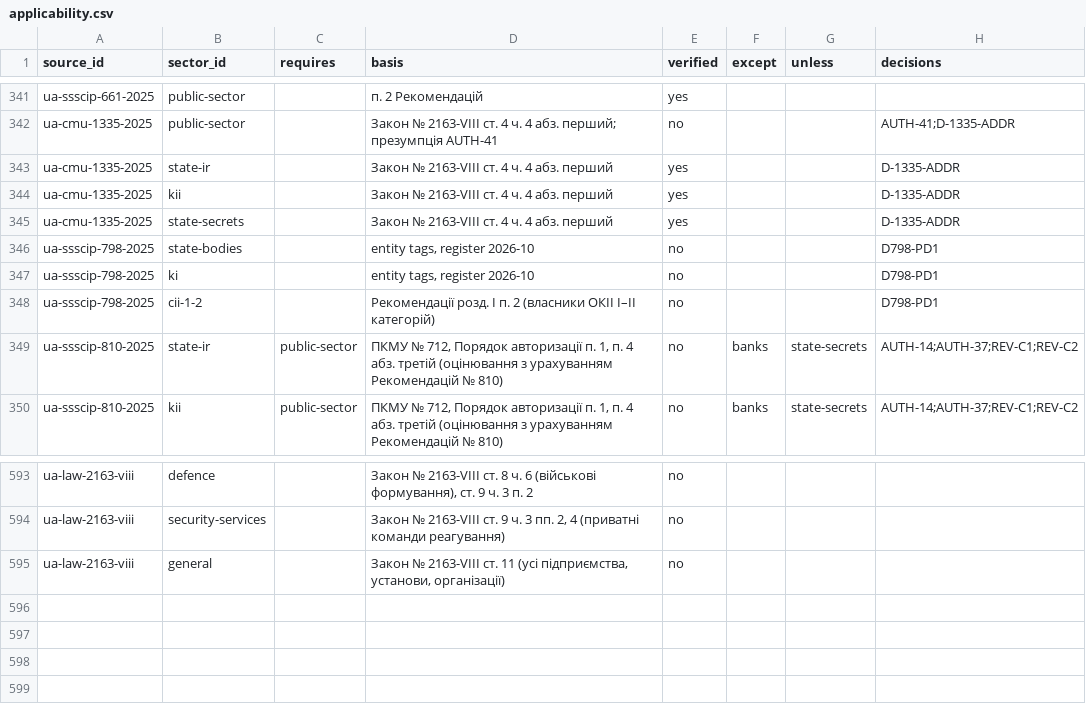
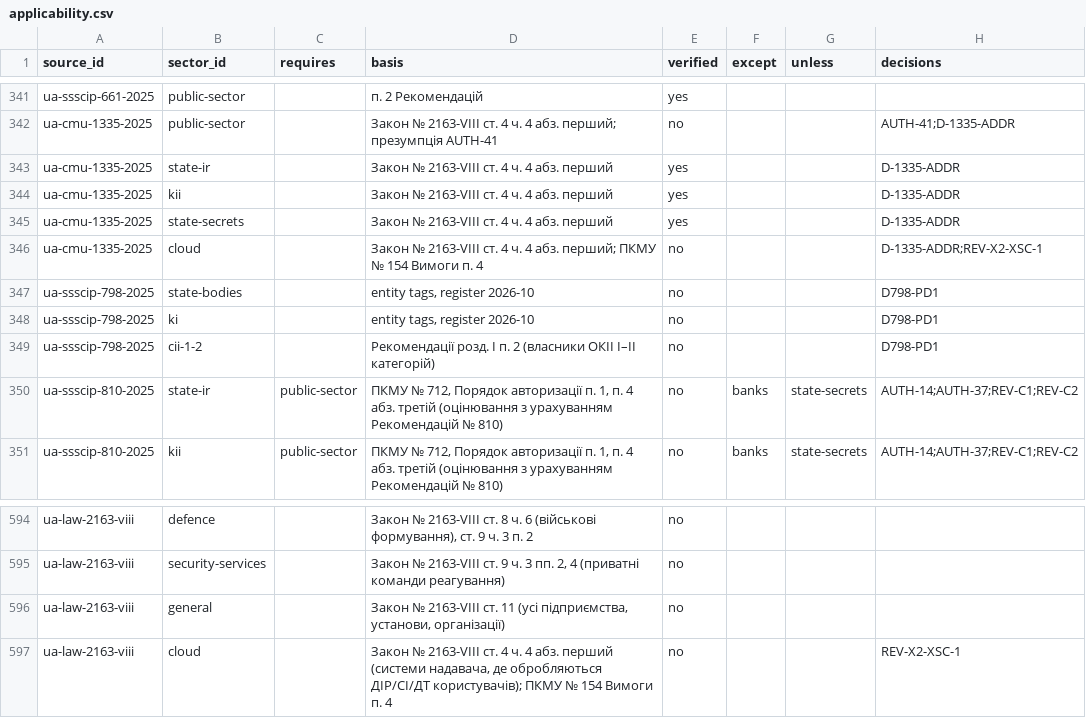
Before and after one commit to Ivan-Gokin/grc-foundation-ua, a CSV file: data/applicability.csv, drawn as a sheet; only a part is shown, gaps mark what is left out.

```diff
--- a/data/applicability.csv
+++ b/data/applicability.csv
@@ -345,2 +345,3 @@ ua-cmu-1335-2025,kii,,Закон № 2163-VIII ст. 4 ч. 4 абз. перши
 ua-cmu-1335-2025,state-secrets,,Закон № 2163-VIII ст. 4 ч. 4 абз. перший,yes,,,D-1335-ADDR
+ua-cmu-1335-2025,cloud,,Закон № 2163-VIII ст. 4 ч. 4 абз. перший; ПКМУ № 154 Вимоги п. 4,no,,,D-1335-ADDR;REV-X2-XSC-1
 ua-ssscip-798-2025,state-bodies,,"entity tags, register 2026-10",no,,,D798-PD1
@@ -595 +596,2 @@ ua-law-2163-viii,security-services,,"Закон № 2163-VIII ст. 9 ч. 3 пп
 ua-law-2163-viii,general,,"Закон № 2163-VIII ст. 11 (усі підприємства, установи, організації)",no,,,
+ua-law-2163-viii,cloud,,"Закон № 2163-VIII ст. 4 ч. 4 абз. перший (системи надавача, де обробляються ДІР/СІ/ДТ користувачів); ПКМУ № 154 Вимоги п. 4",no,,,REV-X2-XSC-1
```
Also changed, not shown: data/decisions.csv, 1 other file.
